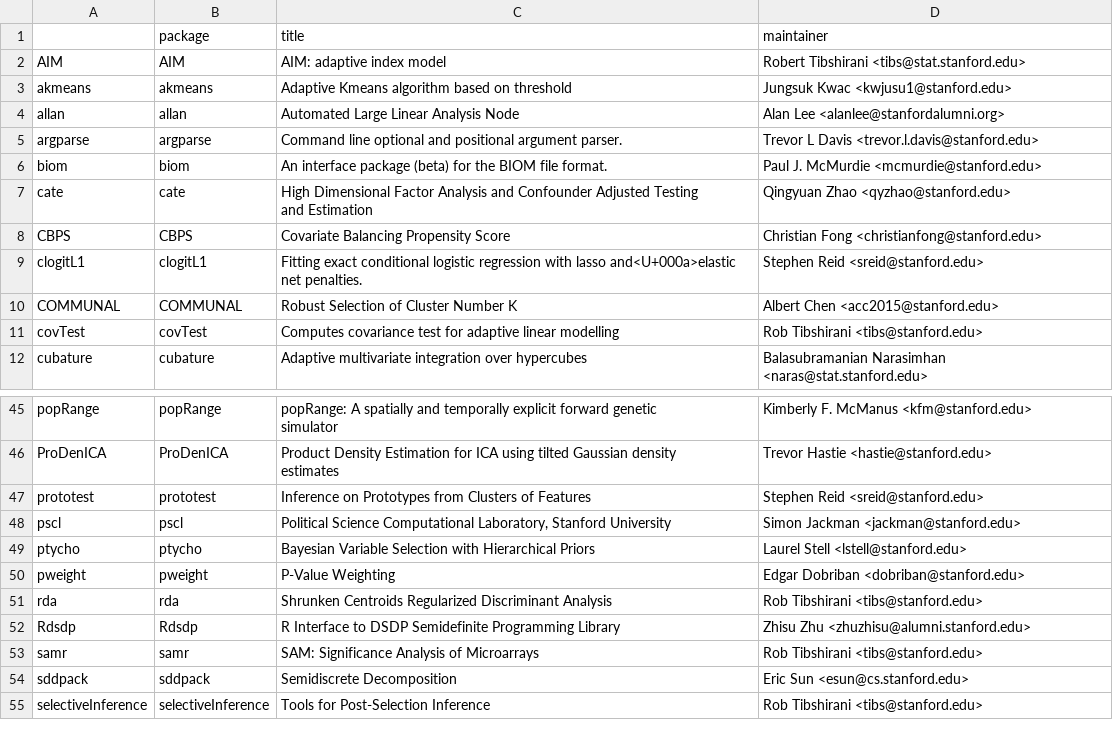
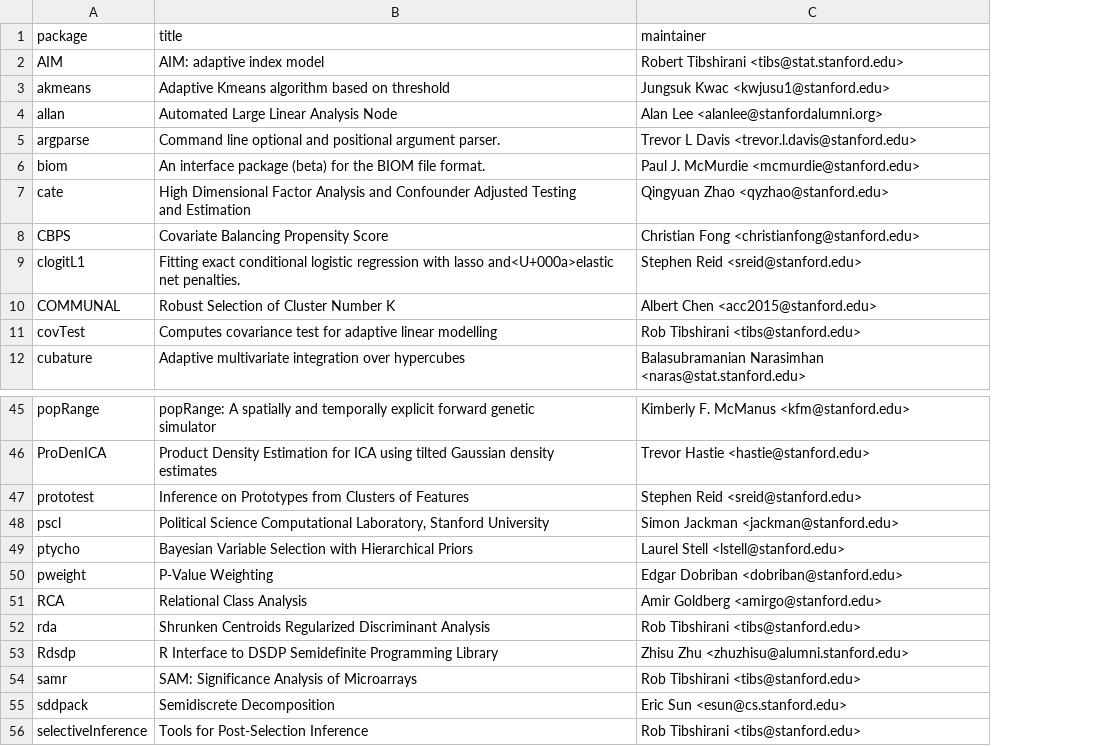
Before and after one commit to cengel/SUonCRAN, a CSV file: SUMaintainers.csv, drawn as a sheet; only a part is shown, gaps mark what is left out; removed rows and columns are numbered as before the commit, all else as after; the diff names each change by its address in the sheet, - before the commit and + after, or states it on an @@ line.

Commit message:
update with CRAN from 3/8/16

```diff
--- a/SUMaintainers.csv
+++ b/SUMaintainers.csv
-column A, rows 2-12: AIM | akmeans | allan | argparse | biom | cate | CBPS | clogitL1 | COMMUNAL | covTest | cubature; rows 45-55: popRange | ProDenICA | prototest | pscl | ptycho | pweight | rda | Rdsdp | samr | sddpack | selectiveInference
+row 51: RCA | Relational Class Analysis | Amir Goldberg <amirgo@stanford.edu>
```
